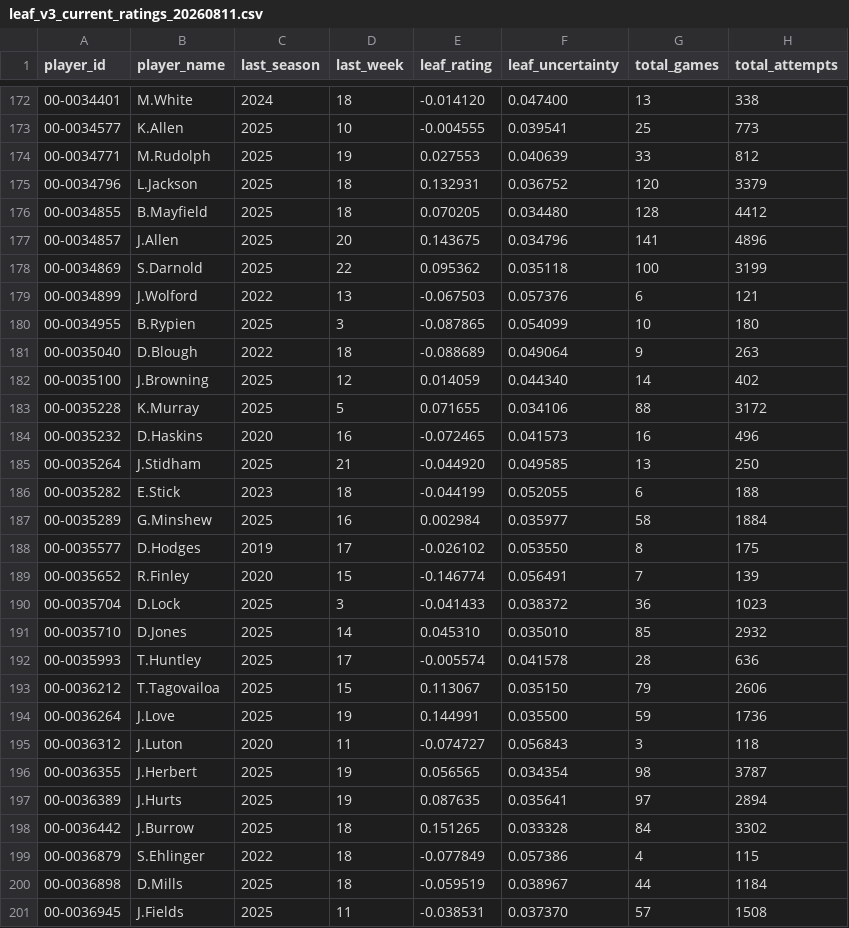
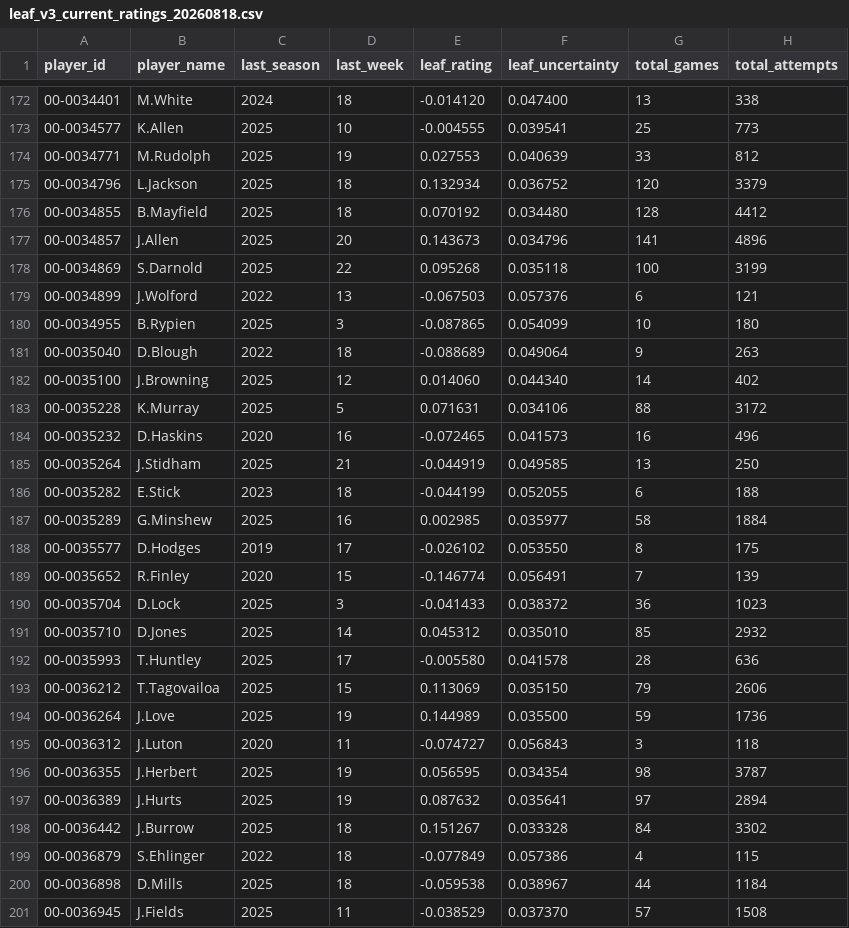
Before and after one commit to rwjmgm-wq/qb-leaf-explorer, a CSV file: data/production/leaf_v3_current_ratings_20260818.csv (was data/production/leaf_v3_current_ratings_20260811.csv), drawn as a sheet; only a part is shown, gaps mark what is left out; the diff covers the shown part only.

```diff
--- a/data/production/leaf_v3_current_ratings_20260811.csv
+++ b/data/production/leaf_v3_current_ratings_20260818.csv
@@ -174,6 +174,6 @@ player_id,player_name,last_season,last_week,leaf_rating,leaf_uncertainty,total_g
 00-0034771,M.Rudolph,2025,19,0.027553,0.040639,33,812
-00-0034796,L.Jackson,2025,18,0.132931,0.036752,120,3379
-00-0034855,B.Mayfield,2025,18,0.070205,0.034480,128,4412
-00-0034857,J.Allen,2025,20,0.143675,0.034796,141,4896
-00-0034869,S.Darnold,2025,22,0.095362,0.035118,100,3199
+00-0034796,L.Jackson,2025,18,0.132934,0.036752,120,3379
+00-0034855,B.Mayfield,2025,18,0.070192,0.034480,128,4412
+00-0034857,J.Allen,2025,20,0.143673,0.034796,141,4896
+00-0034869,S.Darnold,2025,22,0.095268,0.035118,100,3199
 00-0034899,J.Wolford,2022,13,-0.067503,0.057376,6,121
@@ -181,8 +181,8 @@ player_id,player_name,last_season,last_week,leaf_rating,leaf_uncertainty,total_g
 00-0035040,D.Blough,2022,18,-0.088689,0.049064,9,263
-00-0035100,J.Browning,2025,12,0.014059,0.044340,14,402
-00-0035228,K.Murray,2025,5,0.071655,0.034106,88,3172
+00-0035100,J.Browning,2025,12,0.014060,0.044340,14,402
+00-0035228,K.Murray,2025,5,0.071631,0.034106,88,3172
 00-0035232,D.Haskins,2020,16,-0.072465,0.041573,16,496
-00-0035264,J.Stidham,2025,21,-0.044920,0.049585,13,250
+00-0035264,J.Stidham,2025,21,-0.044919,0.049585,13,250
 00-0035282,E.Stick,2023,18,-0.044199,0.052055,6,188
-00-0035289,G.Minshew,2025,16,0.002984,0.035977,58,1884
+00-0035289,G.Minshew,2025,16,0.002985,0.035977,58,1884
 00-0035577,D.Hodges,2019,17,-0.026102,0.053550,8,175
@@ -190,12 +190,12 @@ player_id,player_name,last_season,last_week,leaf_rating,leaf_uncertainty,total_g
 00-0035704,D.Lock,2025,3,-0.041433,0.038372,36,1023
-00-0035710,D.Jones,2025,14,0.045310,0.035010,85,2932
-00-0035993,T.Huntley,2025,17,-0.005574,0.041578,28,636
-00-0036212,T.Tagovailoa,2025,15,0.113067,0.035150,79,2606
-00-0036264,J.Love,2025,19,0.144991,0.035500,59,1736
+00-0035710,D.Jones,2025,14,0.045312,0.035010,85,2932
+00-0035993,T.Huntley,2025,17,-0.005580,0.041578,28,636
+00-0036212,T.Tagovailoa,2025,15,0.113069,0.035150,79,2606
+00-0036264,J.Love,2025,19,0.144989,0.035500,59,1736
 00-0036312,J.Luton,2020,11,-0.074727,0.056843,3,118
-00-0036355,J.Herbert,2025,19,0.056565,0.034354,98,3787
-00-0036389,J.Hurts,2025,19,0.087635,0.035641,97,2894
-00-0036442,J.Burrow,2025,18,0.151265,0.033328,84,3302
+00-0036355,J.Herbert,2025,19,0.056595,0.034354,98,3787
+00-0036389,J.Hurts,2025,19,0.087632,0.035641,97,2894
+00-0036442,J.Burrow,2025,18,0.151267,0.033328,84,3302
 00-0036879,S.Ehlinger,2022,18,-0.077849,0.057386,4,115
-00-0036898,D.Mills,2025,18,-0.059519,0.038967,44,1184
-00-0036945,J.Fields,2025,11,-0.038531,0.037370,57,1508
+00-0036898,D.Mills,2025,18,-0.059538,0.038967,44,1184
+00-0036945,J.Fields,2025,11,-0.038529,0.037370,57,1508
```
Also changed, not shown: 48 edited cells elsewhere in this file, 5 other files.
